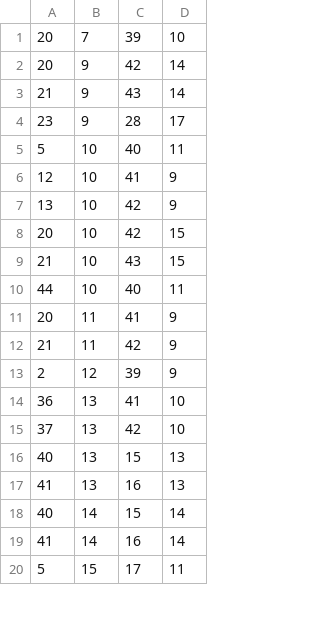
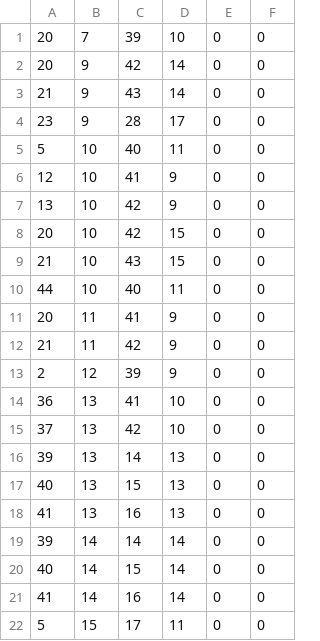
Before and after one commit to ai-scott/AdventureLand, a CSV file: godot-prototype/assets/map_data/Ground1underP.csv, drawn as a sheet; only a part is shown; the diff names each change by its address in the sheet, - before the commit and + after, or states it on an @@ line.

```diff
--- a/godot-prototype/assets/map_data/Ground1underP.csv
+++ b/godot-prototype/assets/map_data/Ground1underP.csv
+column E, rows 1-15: all 0; rows 17-18: 0 | 0; rows 20-22: all 0
+column F, rows 1-15: all 0; rows 17-18: 0 | 0; rows 20-22: all 0
+row 16: 39 | 13 | 14 | 13 | 0 | 0
+row 19: 39 | 14 | 14 | 14 | 0 | 0
```
Also changed, not shown: godot-prototype/assets/map_data/Decor1PLevel.csv, godot-prototype/assets/map_data/Decor2overP.csv, 32 other files.
